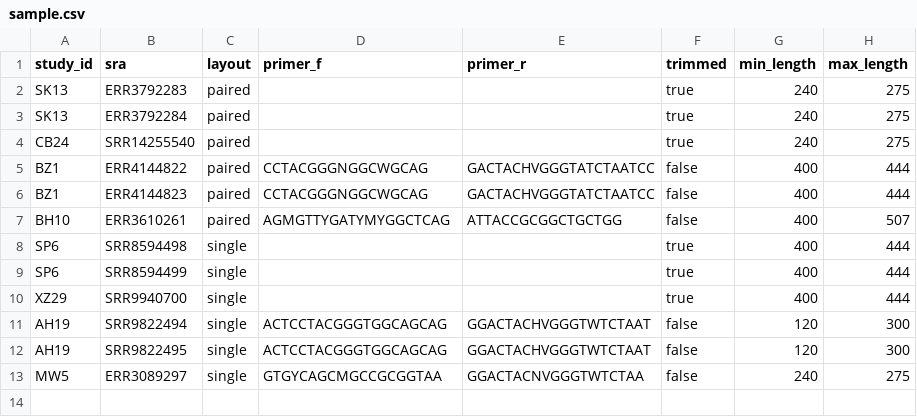
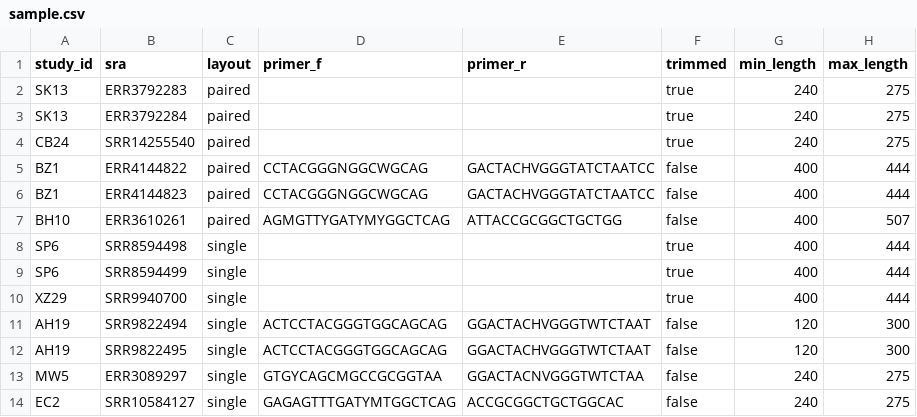
Before and after one commit to achillesrasquinha/16SMaRT, a CSV file: src/geomeat/data/sample.csv, drawn as a sheet; the diff names each change by its address in the sheet, - before the commit and + after, or states it on an @@ line.

Commit message:
feat: add new sra to sample file

```diff
--- a/src/geomeat/data/sample.csv
+++ b/src/geomeat/data/sample.csv
+row 14: EC2 | SRR10584127 | single | GAGAGTTTGATYMTGGCTCAG | ACCGCGGCTGCTGGCAC | false | 240 | 275
```
Also changed, not shown: 1 other file.
